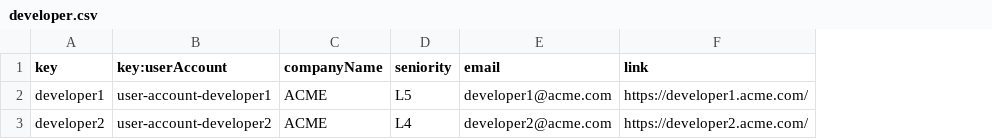
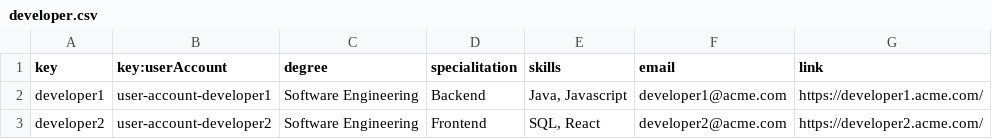
Before and after one commit to pabpergas/DP2, a CSV file: src/main/webapp/WEB-INF/resources/sample-data/developer.csv, drawn as a sheet; removed rows and columns are numbered as before the commit, all else as after; the diff names each change by its address in the sheet, - before the commit and + after, or states it on an @@ line.

```diff
--- a/src/main/webapp/WEB-INF/resources/sample-data/developer.csv
+++ b/src/main/webapp/WEB-INF/resources/sample-data/developer.csv
-column C (companyName), rows 2-3: ACME | ACME
-column D (seniority), rows 2-3: L5 | L4
+column C (degree), rows 2-3: Software Engineering | Software Engineering
+column D (specialitation), rows 2-3: Backend | Frontend
+column E (skills), rows 2-3: Java, Javascript | SQL, React
```
Also changed, not shown: 8 other files.
